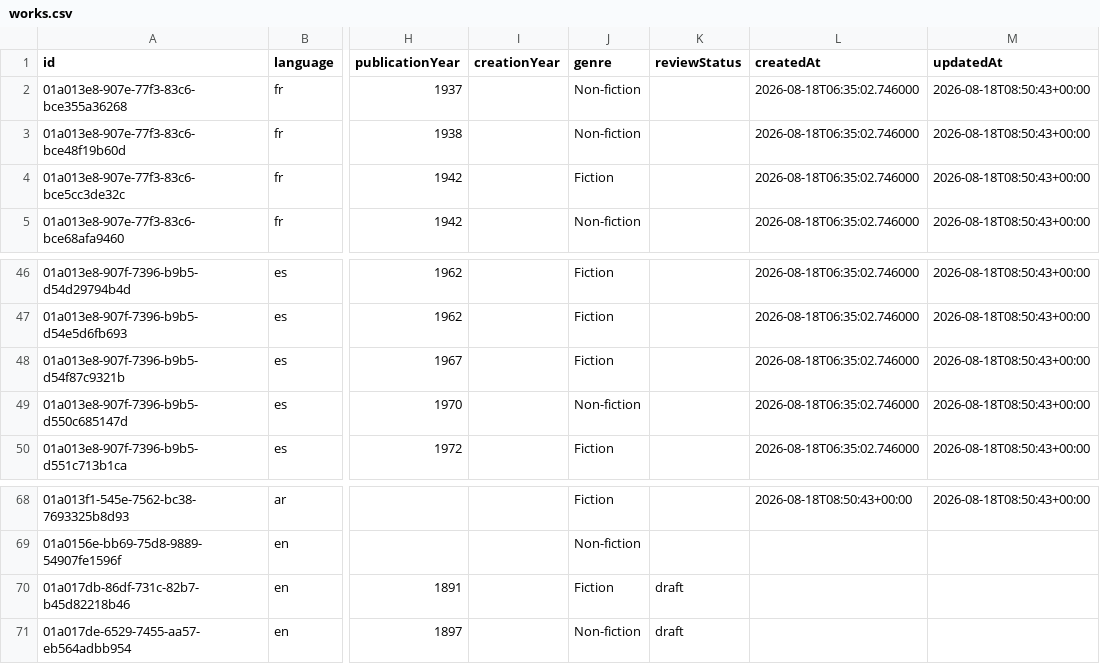
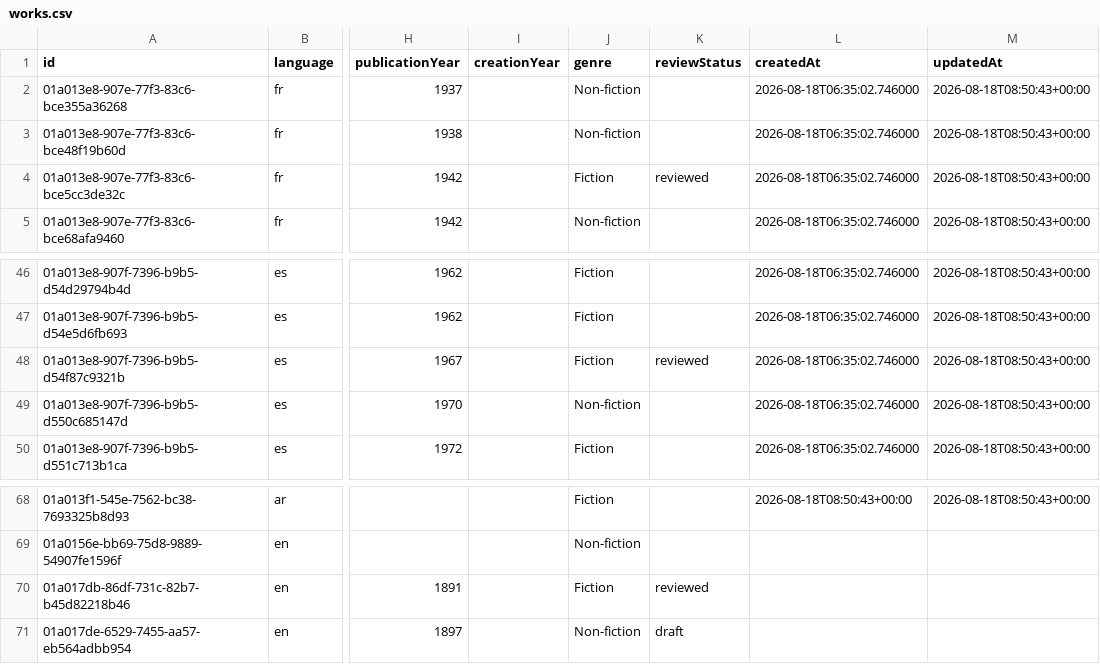
Before and after one commit to threekd/echo-graph, a CSV file: data/real/works.csv, drawn as a sheet; only a part is shown, gaps mark what is left out; the diff names each change by its address in the sheet, - before the commit and + after, or states it on an @@ line.

```diff
--- a/data/real/works.csv
+++ b/data/real/works.csv
-K4 (reviewStatus): (empty)
+K4 (reviewStatus): reviewed
-K48 (reviewStatus): (empty)
+K48 (reviewStatus): reviewed
-K70 (reviewStatus): draft
+K70 (reviewStatus): reviewed
```
Also changed, not shown: 17 other files.
